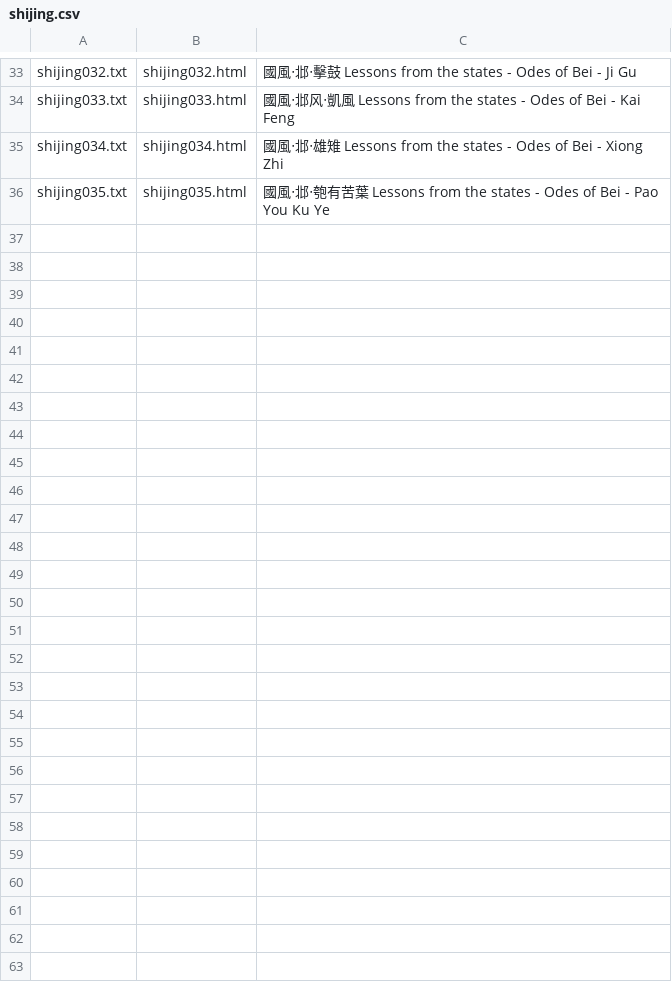
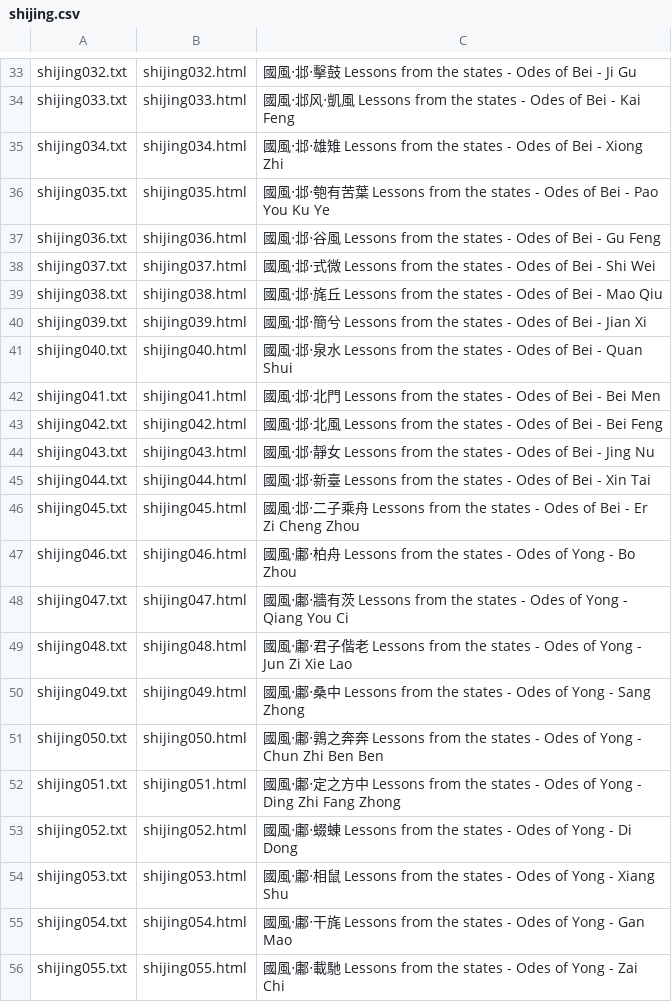
Before and after one commit to alexamies/chinesenotes.com, a CSV file: data/corpus/shijing.csv, drawn as a sheet; only a part is shown, gaps mark what is left out; the diff covers the shown part only.

```diff
--- a/data/corpus/shijing.csv
+++ b/data/corpus/shijing.csv
@@ -36 +36,21 @@ shijing034.txt	shijing034.html	國風‧邶‧雄雉 Lessons from the states - O
 shijing035.txt	shijing035.html	國風‧邶‧匏有苦葉 Lessons from the states - Odes of Bei - Pao You Ku Ye
+shijing036.txt	shijing036.html	國風‧邶‧谷風 Lessons from the states - Odes of Bei - Gu Feng
+shijing037.txt	shijing037.html	國風‧邶‧式微 Lessons from the states - Odes of Bei - Shi Wei
+shijing038.txt	shijing038.html	國風‧邶‧旄丘 Lessons from the states - Odes of Bei - Mao Qiu
+shijing039.txt	shijing039.html	國風‧邶‧簡兮 Lessons from the states - Odes of Bei - Jian Xi
+shijing040.txt	shijing040.html	國風‧邶‧泉水 Lessons from the states - Odes of Bei - Quan Shui
+shijing041.txt	shijing041.html	國風‧邶‧北門 Lessons from the states - Odes of Bei - Bei Men
+shijing042.txt	shijing042.html	國風‧邶‧北風 Lessons from the states - Odes of Bei - Bei Feng
+shijing043.txt	shijing043.html	國風‧邶‧靜女 Lessons from the states - Odes of Bei - Jing Nu
+shijing044.txt	shijing044.html	國風‧邶‧新臺 Lessons from the states - Odes of Bei - Xin Tai
+shijing045.txt	shijing045.html	國風‧邶‧二子乘舟 Lessons from the states - Odes of Bei - Er Zi Cheng Zhou
+shijing046.txt	shijing046.html	國風‧鄘‧柏舟 Lessons from the states - Odes of Yong - Bo Zhou
+shijing047.txt	shijing047.html	國風‧鄘‧牆有茨 Lessons from the states - Odes of Yong - Qiang You Ci
+shijing048.txt	shijing048.html	國風‧鄘‧君子偕老 Lessons from the states - Odes of Yong - Jun Zi Xie Lao
+shijing049.txt	shijing049.html	國風‧鄘‧桑中 Lessons from the states - Odes of Yong - Sang Zhong
+shijing050.txt	shijing050.html	國風‧鄘‧鶉之奔奔 Lessons from the states - Odes of Yong - Chun Zhi Ben Ben
+shijing051.txt	shijing051.html	國風‧鄘‧定之方中 Lessons from the states - Odes of Yong - Ding Zhi Fang Zhong
+shijing052.txt	shijing052.html	國風‧鄘‧蝃蝀 Lessons from the states - Odes of Yong - Di Dong
+shijing053.txt	shijing053.html	國風‧鄘‧相鼠 Lessons from the states - Odes of Yong - Xiang Shu
+shijing054.txt	shijing054.html	國風‧鄘‧干旄 Lessons from the states - Odes of Yong - Gan Mao
+shijing055.txt	shijing055.html	國風‧鄘‧載馳 Lessons from the states - Odes of Yong - Zai Chi
```
Also changed, not shown: 20 added rows elsewhere in this file, 40 other files.
